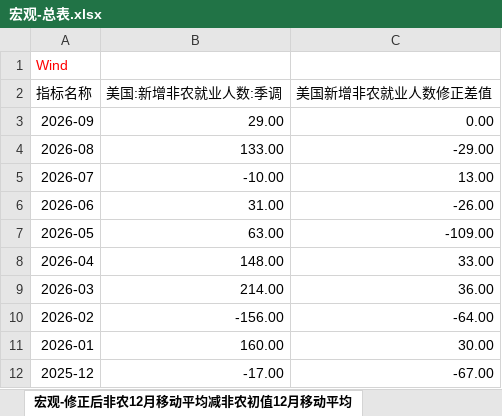
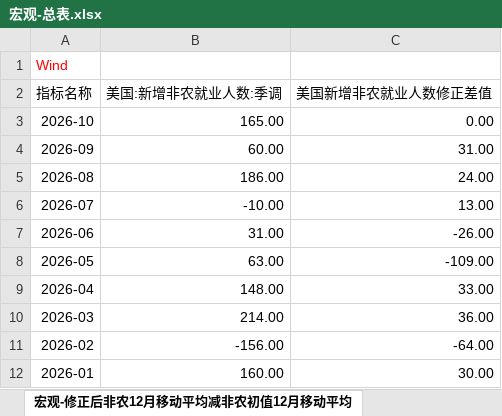
Before and after one commit to Jareddeng/memory-visualization-dashboard, an Excel workbook: edb_data/宏观-总表.xlsx, sheet 宏观-修正后非农12月移动平均减非农初值12月移动平均, drawn as a sheet; only a part is shown; the shorter side is filled out with more unchanged rows; values as stored, in another font and other column widths than the file's, no borders; addresses are those after the commit; the diff names each change by its address in the sheet, - before the commit and + after, or states it on an @@ line.

```diff
--- a/edb_data/宏观-总表.xlsx (sheet 宏观-修正后非农12月移动平均减非农初值12月移动平均)
+++ b/edb_data/宏观-总表.xlsx (sheet 宏观-修正后非农12月移动平均减非农初值12月移动平均)
+row 3: 2026-10 | 165.00 | 0.00
-B4 (美国:新增非农就业人数:季调): 29.00
+B4 (美国:新增非农就业人数:季调): 60.00
-C4 (美国新增非农就业人数修正差值): 0.00
+C4 (美国新增非农就业人数修正差值): 31.00
-B5 (美国:新增非农就业人数:季调): 133.00
+B5 (美国:新增非农就业人数:季调): 186.00
-C5 (美国新增非农就业人数修正差值): -29.00
+C5 (美国新增非农就业人数修正差值): 24.00
```
Also changed, not shown: sheet 宏观-非农就业数据-细项, sheet 宏观-美国失业率及劳动参与率, sheet 宏观-国债利差_2年期美债收益率领先美联储基准利率, edb_data/A股-总表.xlsx, edb_data/A股-每日拥挤度数据.xlsx, 8 other files.
